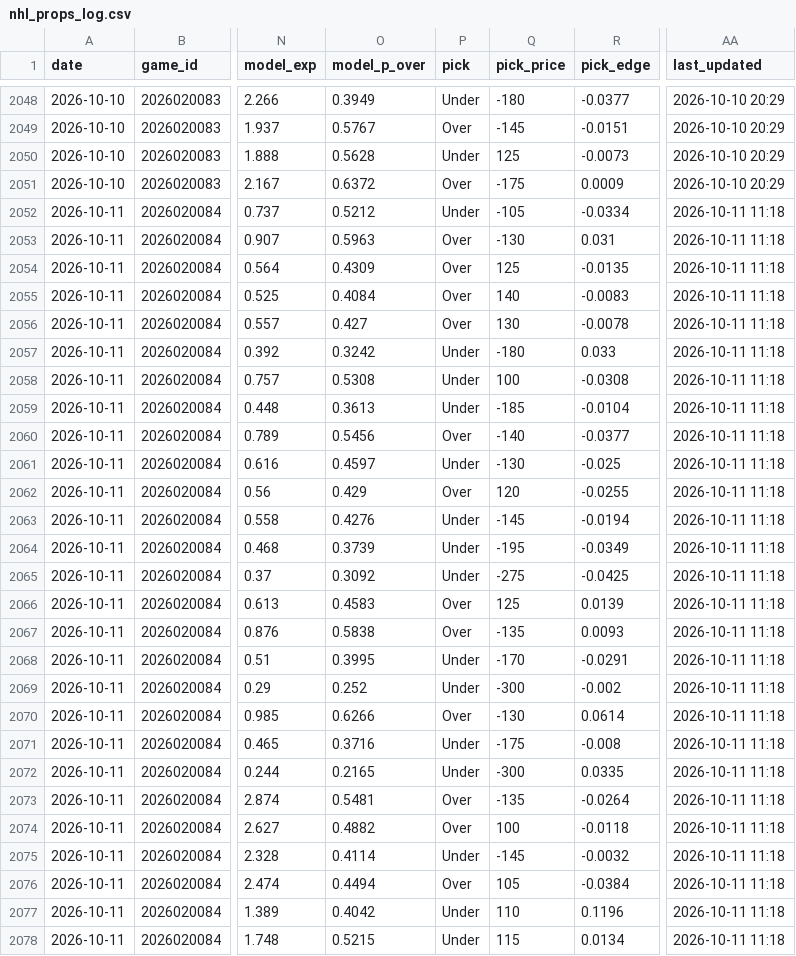
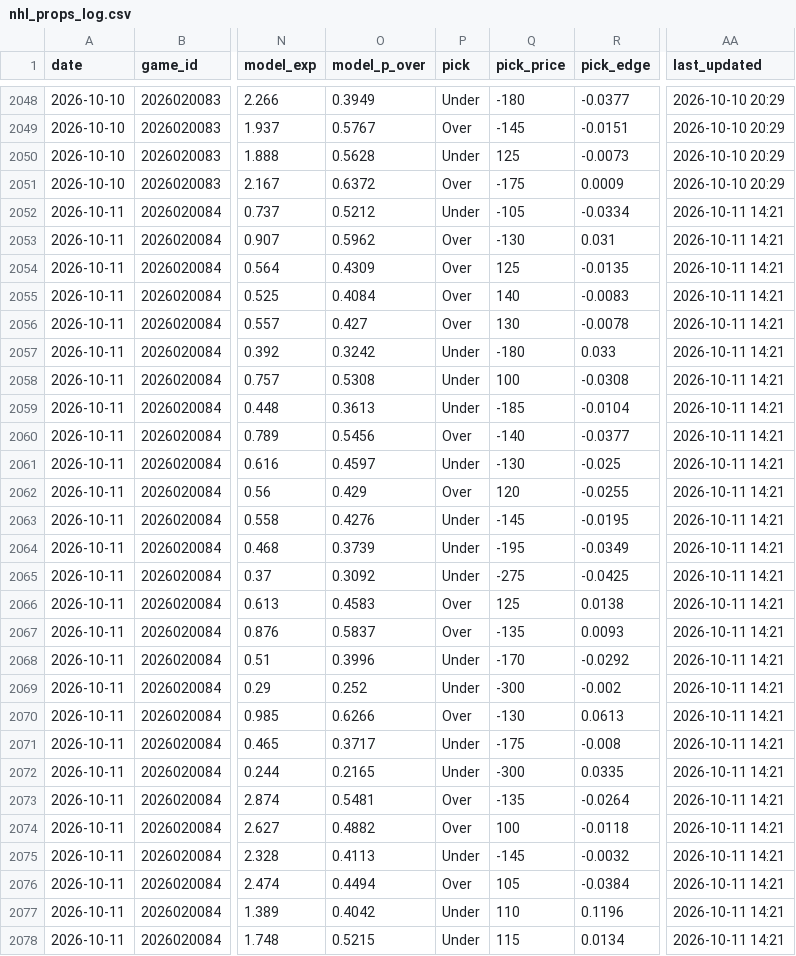
Before and after one commit to tommyydeanss/gameday-edge, a CSV file: tracking/nhl_props_log.csv, drawn as a sheet; only a part is shown, gaps mark what is left out; the diff covers the shown part only; the diff names each change by its address in the sheet, - before the commit and + after, or states it on an @@ line.

```diff
--- a/tracking/nhl_props_log.csv
+++ b/tracking/nhl_props_log.csv
-AA2052:AA2078 (last_updated): 2026-10-11 11:18
+AA2052:AA2078 (last_updated): 2026-10-11 14:21
-O2053 (model_p_over): 0.5963
+O2053 (model_p_over): 0.5962
-R2063 (pick_edge): -0.0194
+R2063 (pick_edge): -0.0195
-R2066 (pick_edge): 0.0139
+R2066 (pick_edge): 0.0138
-O2067 (model_p_over): 0.5838
+O2067 (model_p_over): 0.5837
-O2068 (model_p_over): 0.3995
+O2068 (model_p_over): 0.3996
-R2068 (pick_edge): -0.0291
+R2068 (pick_edge): -0.0292
-R2070 (pick_edge): 0.0614
+R2070 (pick_edge): 0.0613
-O2071 (model_p_over): 0.3716
+O2071 (model_p_over): 0.3717
-O2075 (model_p_over): 0.4114
+O2075 (model_p_over): 0.4113
```
Also changed, not shown: 82 edited cells elsewhere in this file, 1 other file.
